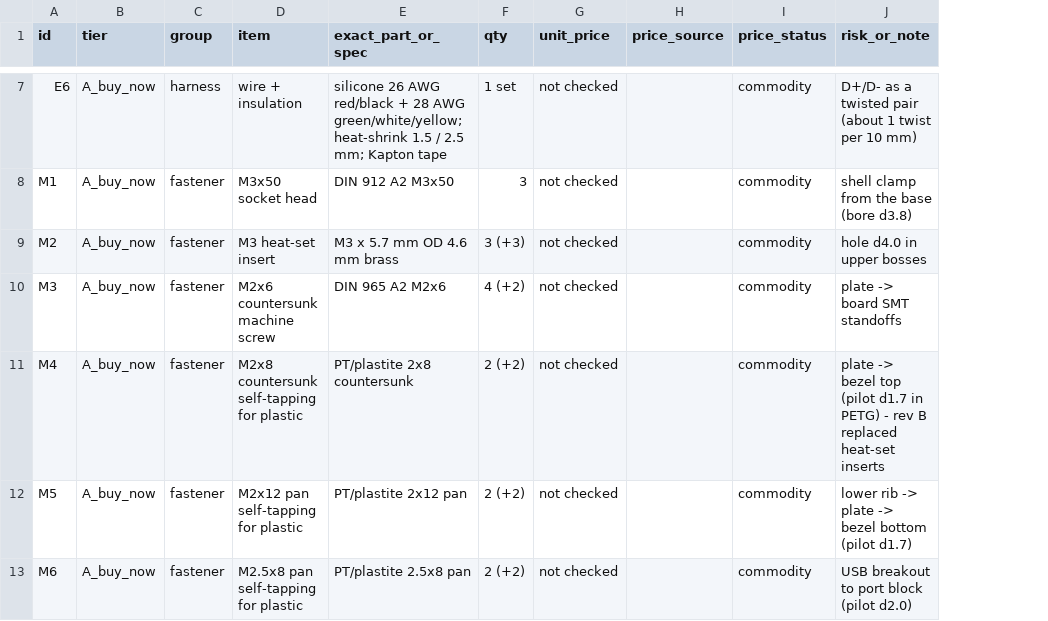
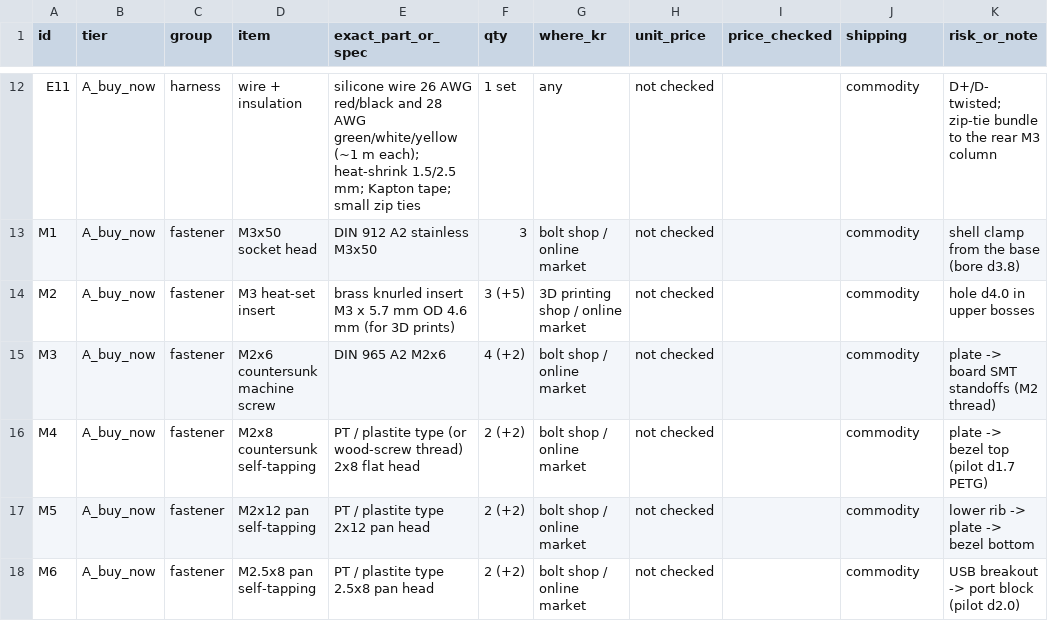
Before and after one commit to choiYhunn/pokedock-companion, a CSV file: v16/masterball-m6/procurement/BOM_M6.csv, drawn as a sheet; only a part is shown, gaps mark what is left out; removed rows and columns are numbered as before the commit, all else as after; the diff covers the shown part only; the diff names each change by its address in the sheet, - before the commit and + after, or states it on an @@ line.

```diff
--- a/v16/masterball-m6/procurement/BOM_M6.csv
+++ b/v16/masterball-m6/procurement/BOM_M6.csv
+column G (where_kr), rows 12-18: any | bolt shop / online market | 3D printing shop / online market | bolt shop / online market | bolt shop / online market | bolt shop / online market | bolt shop / online market
-column H (price_source), empty
+column I (price_checked), empty
-J1: price_status
+J1: shipping
-A12 (id): E6
+A12 (id): E11
-E12 (exact_part_or_spec): silicone 26 AWG red/black + 28 AWG green/white/yellow; heat-shrink 1.5 / 2.5 mm; Kapton tape
+E12 (exact_part_or_spec): silicone wire 26 AWG red/black and 28 AWG green/white/yellow (~1 m each); heat-shrink 1.5/2.5 mm; Kapton tape; small zip ties
-K12 (risk_or_note): D+/D- as a twisted pair (about 1 twist per 10 mm)
+K12 (risk_or_note): D+/D- twisted; zip-tie bundle to the rear M3 column
-E13 (exact_part_or_spec): DIN 912 A2 M3x50
+E13 (exact_part_or_spec): DIN 912 A2 stainless M3x50
-E14 (exact_part_or_spec): M3 x 5.7 mm OD 4.6 mm brass
+E14 (exact_part_or_spec): brass knurled insert M3 x 5.7 mm OD 4.6 mm (for 3D prints)
-F14 (qty): 3 (+3)
+F14 (qty): 3 (+5)
-K15 (risk_or_note): plate -> board SMT standoffs
+K15 (risk_or_note): plate -> board SMT standoffs (M2 thread)
-D16 (item): M2x8 countersunk self-tapping for plastic
+D16 (item): M2x8 countersunk self-tapping
-E16 (exact_part_or_spec): PT/plastite 2x8 countersunk
+E16 (exact_part_or_spec): PT / plastite type (or wood-screw thread) 2x8 flat head
-K16 (risk_or_note): …(pilot d1.7 in PETG) - rev B replaced heat-set inserts
+K16 (risk_or_note): …(pilot d1.7 PETG)
-D17 (item): M2x12 pan self-tapping for plastic
+D17 (item): M2x12 pan self-tapping
-E17 (exact_part_or_spec): PT/plastite 2x12 pan
+E17 (exact_part_or_spec): PT / plastite type 2x12 pan head
-K17 (risk_or_note): lower rib -> plate -> bezel bottom (pilot d1.7)
+K17 (risk_or_note): lower rib -> plate -> bezel bottom
-D18 (item): M2.5x8 pan self-tapping for plastic
+D18 (item): M2.5x8 pan self-tapping
-E18 (exact_part_or_spec): PT/plastite 2.5x8 pan
+E18 (exact_part_or_spec): PT / plastite type 2.5x8 pan head
-K18 (risk_or_note): USB breakout to port block (pilot d2.0)
+K18 (risk_or_note): USB breakout -> port block (pilot d2.0)
```
Also changed, not shown: 9 added rows, 1 removed row and 43 edited cells elsewhere in this file, v16/masterball-m6/docs/G1_G2_RECORD_TEMPLATE.csv, 20 other files.
